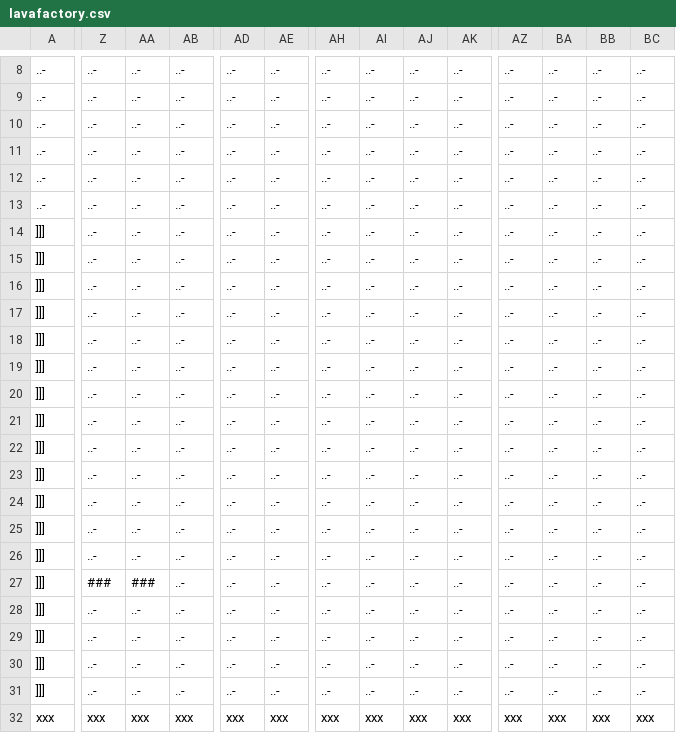
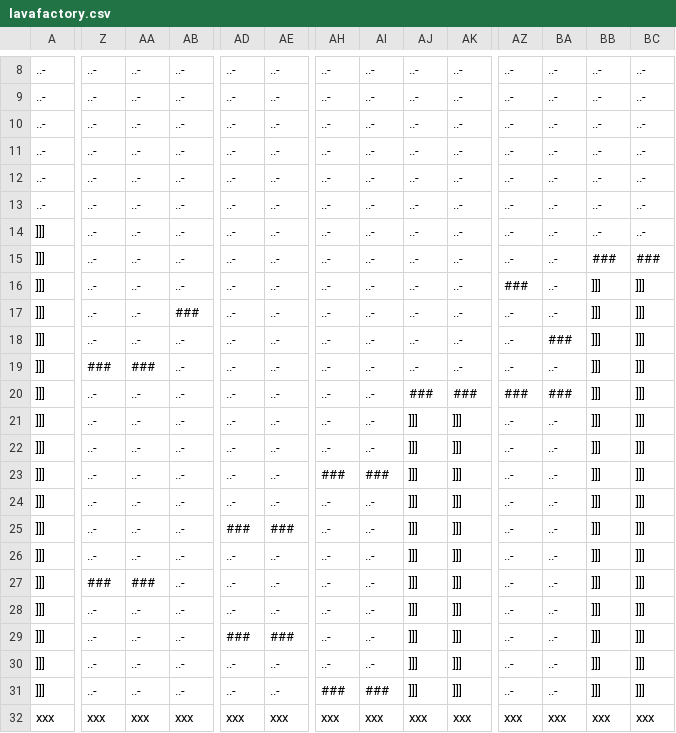
Before and after one commit to Mistr0/jetsetbilly, a CSV file: lavafactory.csv, drawn as a sheet; only a part is shown, gaps mark what is left out; the diff covers the shown part only; the diff names each change by its address in the sheet, - before the commit and + after, or states it on an @@ line.

```diff
--- a/lavafactory.csv
+++ b/lavafactory.csv
-BB15: ..-
+BB15: ###
-BC15: ..-
+BC15: ###
-AZ16: ..-
+AZ16: ###
-BB16:BB31: ..-
+BB16:BB31: ]]]
-BC16:BC31: ..-
+BC16:BC31: ]]]
-AB17: ..-
+AB17: ###
-BA18: ..-
+BA18: ###
-Z19: ..-
+Z19: ###
-AA19: ..-
+AA19: ###
-AJ20: ..-
+AJ20: ###
-AK20: ..-
+AK20: ###
-AZ20: ..-
+AZ20: ###
-BA20: ..-
+BA20: ###
-AJ21:AJ31: ..-
+AJ21:AJ31: ]]]
-AK21:AK31: ..-
+AK21:AK31: ]]]
-AH23: ..-
+AH23: ###
-AI23: ..-
+AI23: ###
-AD25: ..-
+AD25: ###
-AE25: ..-
+AE25: ###
-AD29: ..-
+AD29: ###
-AE29: ..-
+AE29: ###
-AH31: ..-
+AH31: ###
-AI31: ..-
+AI31: ###
```
Also changed, not shown: 7 edited cells elsewhere in this file, 1 other file.
